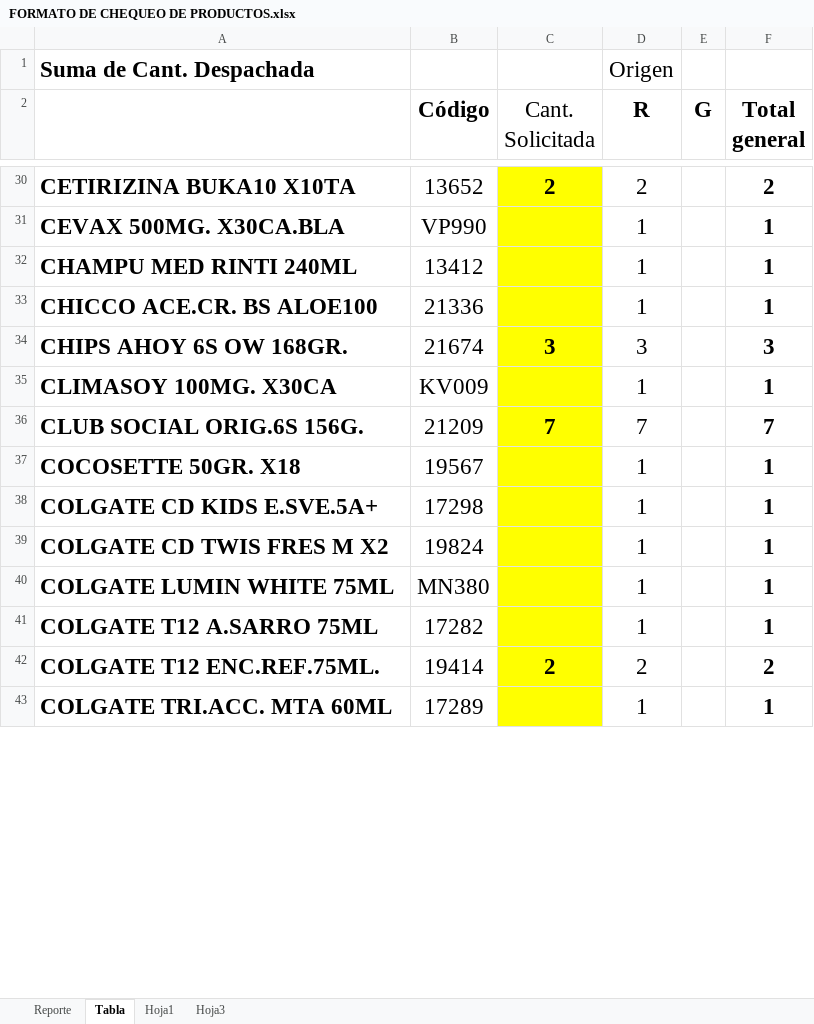
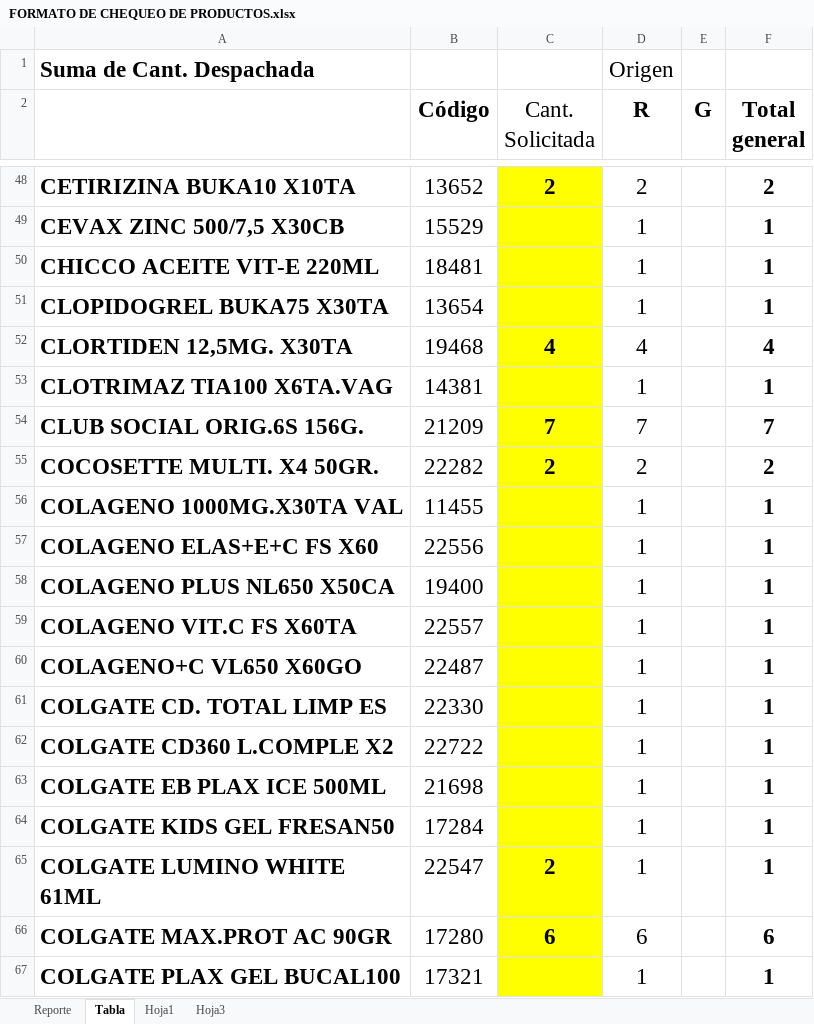
Before and after one commit to WilderEscobar-pixel/App-rut4chica, an Excel workbook: upload/FORMATO DE CHEQUEO DE PRODUCTOS.xlsx, sheet Tabla, drawn as a sheet; only a part is shown, gaps mark what is left out; values as stored, in another font and other column widths than the file's, no borders; conditional formats not drawn; removed rows and columns are numbered as before the commit, all else as after; the diff covers the shown part only; the diff names each change by its address in the sheet, - before the commit and + after, or states it on an @@ line.

```diff
--- a/upload/FORMATO DE CHEQUEO DE PRODUCTOS.xlsx (sheet Tabla)
+++ b/upload/FORMATO DE CHEQUEO DE PRODUCTOS.xlsx (sheet Tabla)
-A49: CEVAX 500MG. X30CA.BLA
+A49: CEVAX ZINC 500/7,5 X30CB
-B49 (Código): VP990
+B49 (Código): 15529
-A50: CHAMPU MED RINTI 240ML
+A50: CHICCO ACEITE VIT-E 220ML
-B50 (Código): 13412
+B50 (Código): 18481
-A51: CHICCO ACE.CR. BS ALOE100
+A51: CLOPIDOGREL BUKA75 X30TA
-B51 (Código): 21336
+B51 (Código): 13654
-row 34: CHIPS AHOY 6S OW 168GR. | 21674 | 3 | 3 |  | 3
+row 52: CLORTIDEN 12,5MG. X30TA | 19468 | 4 | 4 |  | 4
-A53: CLIMASOY 100MG. X30CA
+A53: CLOTRIMAZ TIA100 X6TA.VAG
-B53 (Código): KV009
+B53 (Código): 14381
+row 55: COCOSETTE MULTI. X4 50GR. | 22282 | 2 | 2 |  | 2
-A56: COCOSETTE 50GR. X18
+A56: COLAGENO 1000MG.X30TA VAL
-B56 (Código): 19567
+B56 (Código): 11455
-A57: COLGATE CD KIDS E.SVE.5A+
+A57: COLAGENO ELAS+E+C FS X60
-B57 (Código): 17298
+B57 (Código): 22556
+row 58: COLAGENO PLUS NL650 X50CA | 19400 |  | 1 |  | 1
-A59: COLGATE CD TWIS FRES M X2
+A59: COLAGENO VIT.C FS X60TA
-B59 (Código): 19824
+B59 (Código): 22557
+row 60: COLAGENO+C VL650 X60GO | 22487 |  | 1 |  | 1
-A61: COLGATE LUMIN WHITE 75ML
+A61: COLGATE CD. TOTAL LIMP ES
-B61 (Código): MN380
+B61 (Código): 22330
-A62: COLGATE T12 A.SARRO 75ML
+A62: COLGATE CD360 L.COMPLE X2
-B62 (Código): 17282
+B62 (Código): 22722
-row 42: COLGATE T12 ENC.REF.75ML. | 19414 | 2 | 2 |  | 2
-A63: COLGATE TRI.ACC. MTA 60ML
+A63: COLGATE EB PLAX ICE 500ML
-B63 (Código): 17289
+B63 (Código): 21698
+row 64: COLGATE KIDS GEL FRESAN50 | 17284 |  | 1 |  | 1
+row 65: COLGATE LUMINO WHITE 61ML | 22547 | 2 | 1 |  | 1
+row 66: COLGATE MAX.PROT AC 90GR | 17280 | 6 | 6 |  | 6
+row 67: COLGATE PLAX GEL BUCAL100 | 17321 |  | 1 |  | 1
```
Also changed, not shown: 119 added rows, 28 removed rows and 238 edited cells elsewhere in this sheet, sheet Reporte, 6 other files.
